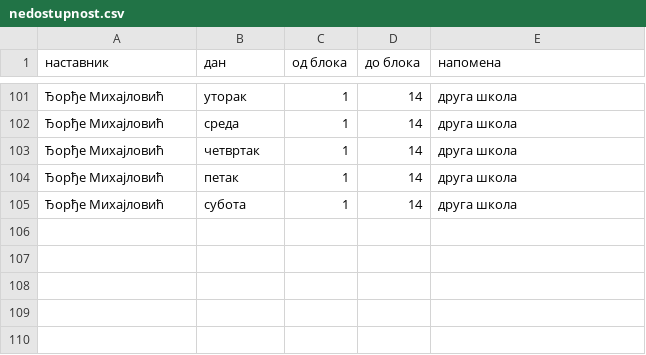
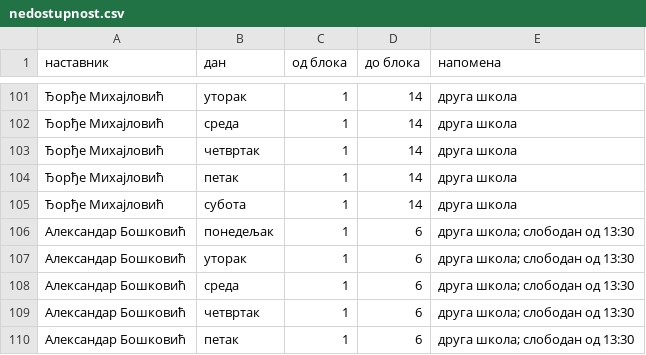
Before and after one commit to natasaikovic/raspored-casova, a CSV file: ulazi/nedostupnost.csv, drawn as a sheet; only a part is shown, gaps mark what is left out; the diff names each change by its address in the sheet, - before the commit and + after, or states it on an @@ line.

```diff
--- a/ulazi/nedostupnost.csv
+++ b/ulazi/nedostupnost.csv
+row 106: Александар Бошковић | понедељак | 1 | 6 | друга школа; слободан од 13:30
+row 107: Александар Бошковић | уторак | 1 | 6 | друга школа; слободан од 13:30
+row 108: Александар Бошковић | среда | 1 | 6 | друга школа; слободан од 13:30
+row 109: Александар Бошковић | четвртак | 1 | 6 | друга школа; слободан од 13:30
+row 110: Александар Бошковић | петак | 1 | 6 | друга школа; слободан од 13:30
```
Also changed, not shown: ulazi/ostali_casovi.csv, 5 other files.
